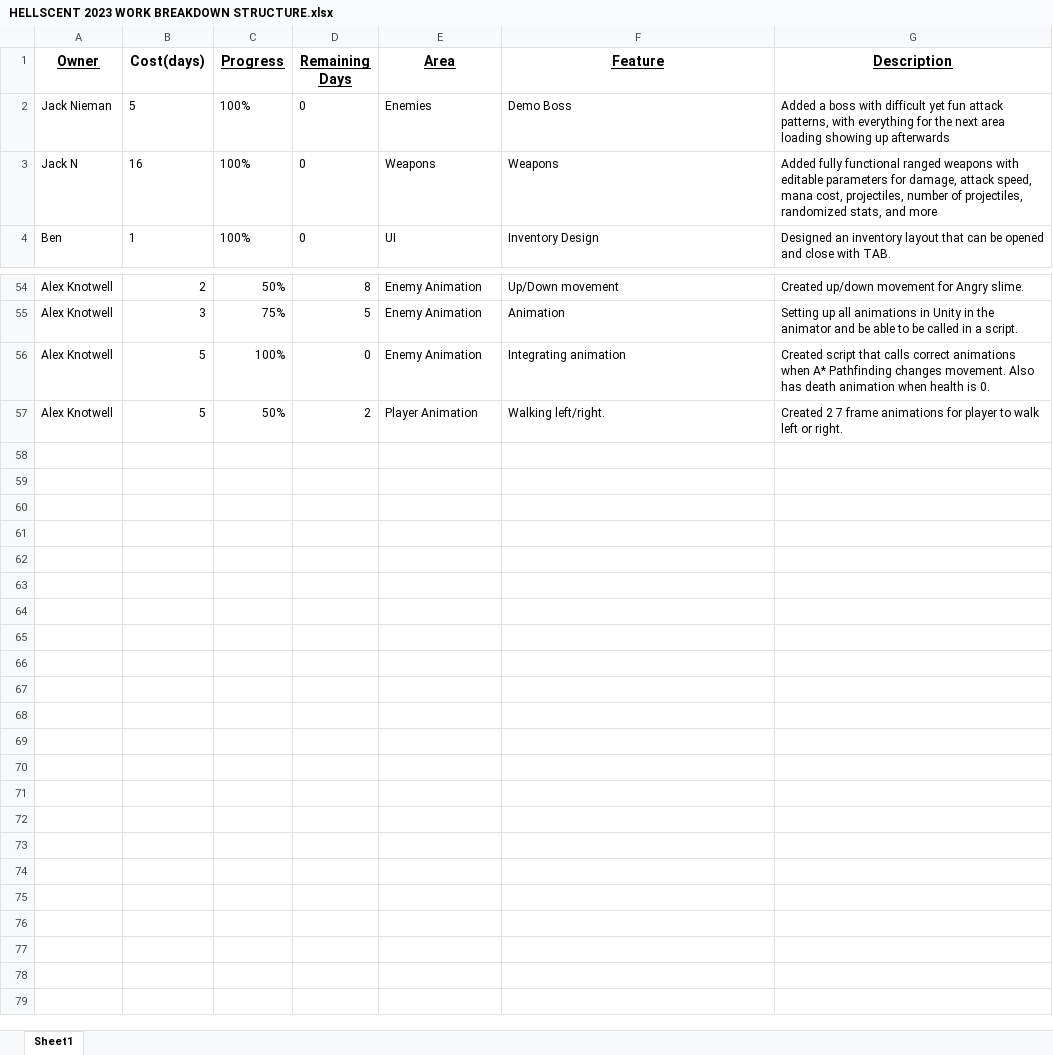
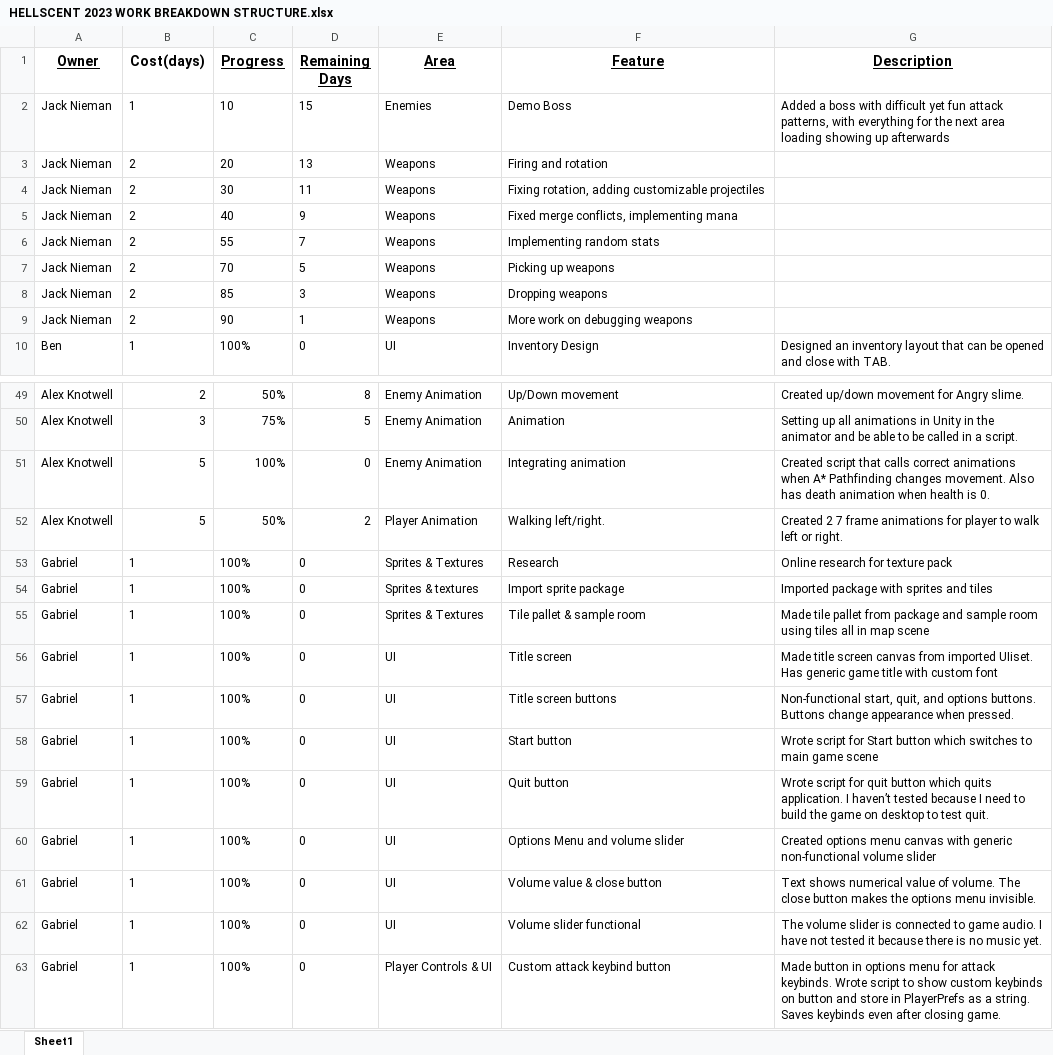
Before and after one commit to Nikolai-Repin/Hellscent, an Excel workbook: Project Documents/HELLSCENT 2023 WORK BREAKDOWN STRUCTURE.xlsx, sheet Sheet1, drawn as a sheet; only a part is shown, gaps mark what is left out; values as stored, in another font and other column widths than the file's, no borders; removed rows and columns are numbered as before the commit, all else as after; the diff covers the shown part only; the diff names each change by its address in the sheet, - before the commit and + after, or states it on an @@ line.

Commit message:
Updated game design docs

```diff
--- a/Project Documents/HELLSCENT 2023 WORK BREAKDOWN STRUCTURE.xlsx (sheet Sheet1)
+++ b/Project Documents/HELLSCENT 2023 WORK BREAKDOWN STRUCTURE.xlsx (sheet Sheet1)
-B2 (Cost(days)): 5
+B2 (Cost(days)): 1
-C2 (Progress): 100%
+C2 (Progress): 10
-D2 (Remaining Days): 0
+D2 (Remaining Days): 15
-row 3: Jack N | 16 | 100% | 0 | Weapons | Weapons | Added fully functional ranged weapons with editable parameters for damage, attack speed, mana cost, projectiles, number of projectiles, randomized stats, and more
+row 3: Jack Nieman | 2 | 20 | 13 | Weapons | Firing and rotation
+row 4: Jack Nieman | 2 | 30 | 11 | Weapons | Fixing rotation, adding customizable projectiles
+row 5: Jack Nieman | 2 | 40 | 9 | Weapons | Fixed merge conflicts, implementing mana
+row 6: Jack Nieman | 2 | 55 | 7 | Weapons | Implementing random stats
+row 7: Jack Nieman | 2 | 70 | 5 | Weapons | Picking up weapons
+row 8: Jack Nieman | 2 | 85 | 3 | Weapons | Dropping weapons
+row 9: Jack Nieman | 2 | 90 | 1 | Weapons | More work on debugging weapons
@@ row 35 moved to row 53: Gabriel @@
@@ row 36 moved to row 54: Gabriel @@
+row 55: Gabriel | 1 | 100% | 0 | Sprites & Textures | Tile pallet & sample room | Made tile pallet from package and sample room using tiles all in map scene
+row 56: Gabriel | 1 | 100% | 0 | UI | Title screen | Made title screen canvas from imported UIiset. Has generic game title with custom font
+row 57: Gabriel | 1 | 100% | 0 | UI | Title screen buttons | Non-functional start, quit, and options buttons. Buttons change appearance when pressed.
+row 58: Gabriel | 1 | 100% | 0 | UI | Start button | Wrote script for Start button which switches to main game scene
+row 59: Gabriel | 1 | 100% | 0 | UI | Quit button | Wrote script for quit button which quits application. I haven’t tested because I need to build the game on desktop to test quit.
+row 60: Gabriel | 1 | 100% | 0 | UI | Options Menu and volume slider | Created options menu canvas with generic non-functional volume slider
+row 61: Gabriel | 1 | 100% | 0 | UI | Volume value & close button | Text shows numerical value of volume. The close button makes the options menu invisible.
+row 62: Gabriel | 1 | 100% | 0 | UI | Volume slider functional | The volume slider is connected to game audio. I have not tested it because there is no music yet.
+row 63: Gabriel | 1 | 100% | 0 | Player Controls & UI | Custom attack keybind button | Made button in options menu for attack keybinds. Wrote script to show custom keybinds on button and store in PlayerPrefs as a string. Saves keybinds even after closing game.
```
Also changed, not shown: 9 removed rows elsewhere in this sheet.
